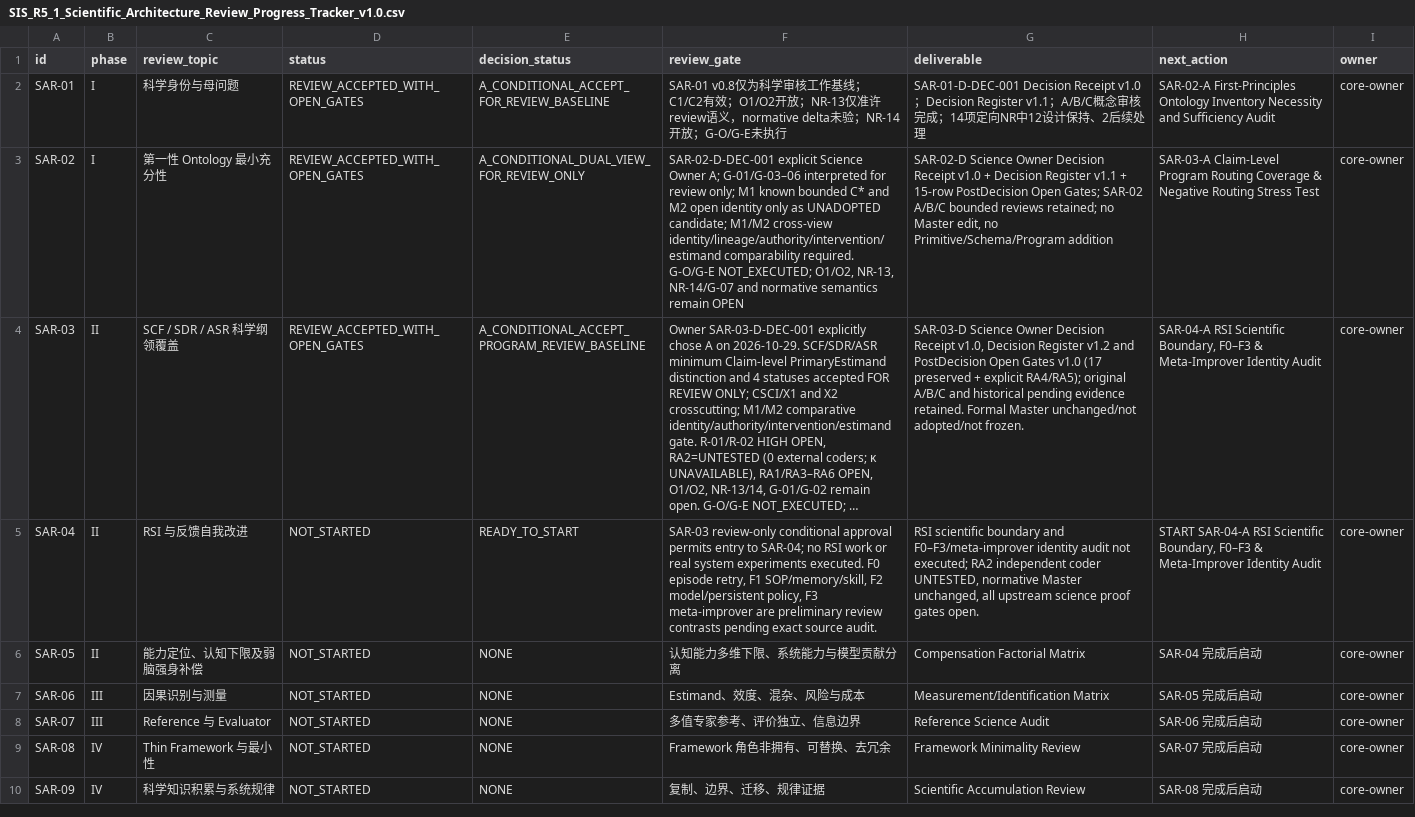
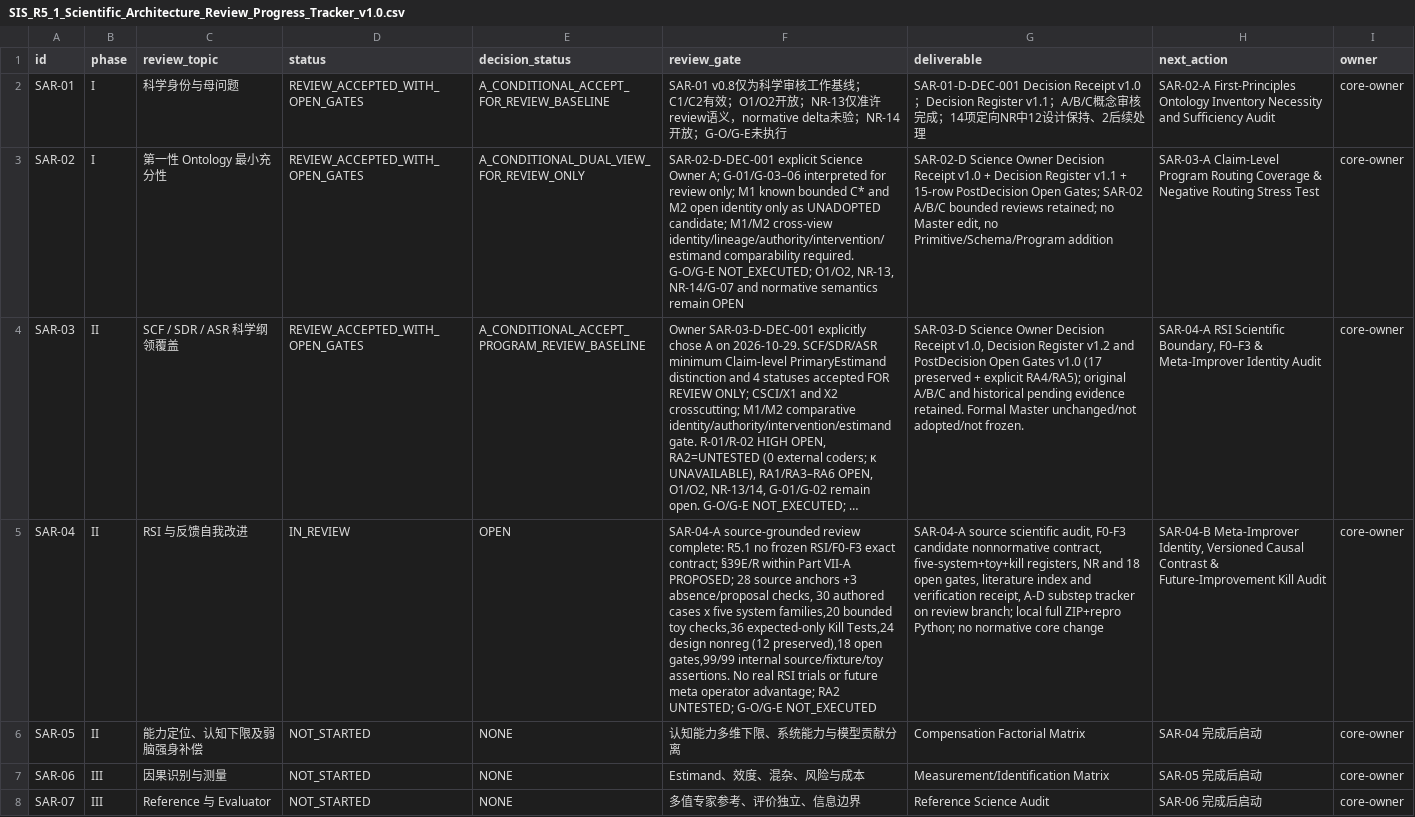
Before and after one commit to gitzhangcd/SIS-Main, a CSV file: governance/reviews/SIS_R5_1_Scientific_Architecture_Review_Progress_Tracker_v1.0.csv, drawn as a sheet; only a part is shown; the shorter side is filled out with more unchanged rows; long unchanged cells end in …; the diff names each change by its address in the sheet, - before the commit and + after, or states it on an @@ line.

Commit message:
docs(review): enter SAR-04 IN_REVIEW, record A source audit complete and B next; preserve main Master

```diff
--- a/governance/reviews/SIS_R5_1_Scientific_Architecture_Review_Progress_Tracker_v1.0.csv
+++ b/governance/reviews/SIS_R5_1_Scientific_Architecture_Review_Progress_Tracker_v1.0.csv
-D5 (status): NOT_STARTED
+D5 (status): IN_REVIEW
-E5 (decision_status): READY_TO_START
+E5 (decision_status): OPEN
-F5 (review_gate): SAR-03 review-only conditional approval permits entry to SAR-04; no RSI work or real system experiments executed. F0 episode retry, F1 SOP/memory/skill, F2 model/persistent policy, F3 meta-improver are preliminary review contrasts pending exact source audit.
+F5 (review_gate): SAR-04-A source-grounded review complete: R5.1 no frozen RSI/F0-F3 exact contract; §39E/R within Part VII-A PROPOSED; 28 source anchors +3 absence/proposal checks, 30 authored cases x five system families,20 bounded toy checks,36 expected-only Kill Tests,24 design nonreg (12 preserved),18 open gates,99/99 internal source/fixture/toy assertions. No real RSI trials or future meta operator advantage; RA2 UNTESTED; G-O/G-E NOT_EXECUTED
-G5 (deliverable): RSI scientific boundary and F0–F3/meta-improver identity audit not executed; RA2 independent coder UNTESTED, normative Master unchanged, all upstream science proof gates open.
+G5 (deliverable): SAR-04-A source scientific audit, F0-F3 candidate nonnormative contract, five-system+toy+kill registers, NR and 18 open gates, literature index and verification receipt, A-D substep tracker on review branch; local full ZIP+repro Python; no normative core change
-H5 (next_action): START SAR-04-A RSI Scientific Boundary, F0–F3 & Meta-Improver Identity Audit
+H5 (next_action): SAR-04-B Meta-Improver Identity, Versioned Causal Contrast & Future-Improvement Kill Audit
```
